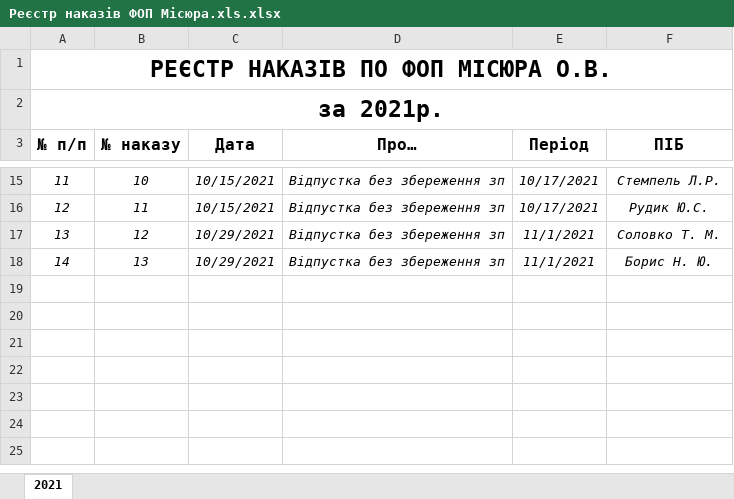
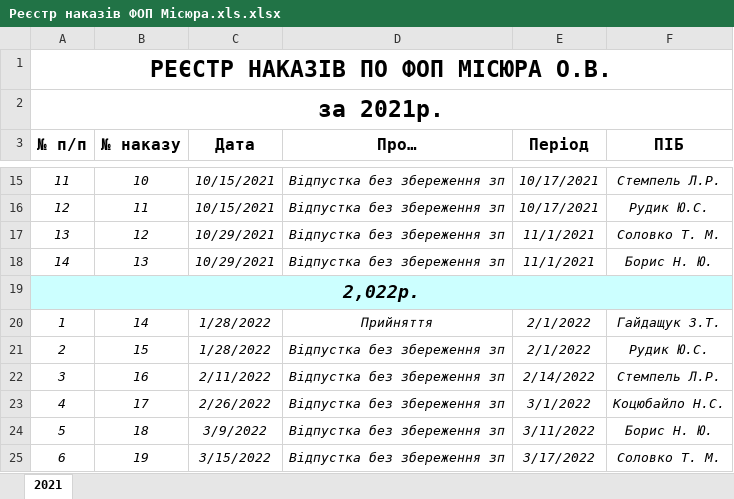
Before and after one commit to Midas201/Eridan, an Excel workbook: Фопи/ФОПи/ФОП Місюра/Кадри Місюра/Реєстр наказів ФОП Місюра.xls.xlsx, sheet 2021, drawn as a sheet; only a part is shown, gaps mark what is left out; values as stored, in another font and other column widths than the file's, no borders; the diff names each change by its address in the sheet, - before the commit and + after, or states it on an @@ line.

```diff
--- a/Фопи/ФОПи/ФОП Місюра/Кадри Місюра/Реєстр наказів ФОП Місюра.xls.xlsx (sheet 2021)
+++ b/Фопи/ФОПи/ФОП Місюра/Кадри Місюра/Реєстр наказів ФОП Місюра.xls.xlsx (sheet 2021)
+row 19: 2,022р.
+row 20: 1 | 14 | 1/28/2022 | Прийняття | 2/1/2022 | Гайдащук З.Т.
+row 21: 2 | 15 | 1/28/2022 | Відпустка без збереження зп | 2/1/2022 | Рудик Ю.С.
+row 22: 3 | 16 | 2/11/2022 | Відпустка без збереження зп | 2/14/2022 | Стемпель Л.Р.
+row 23: 4 | 17 | 2/26/2022 | Відпустка без збереження зп | 3/1/2022 | Коцюбайло Н.С.
+row 24: 5 | 18 | 3/9/2022 | Відпустка без збереження зп | 3/11/2022 | Борис Н. Ю.
+row 25: 6 | 19 | 3/15/2022 | Відпустка без збереження зп | 3/17/2022 | Соловко Т. М.
```
Also changed, not shown: 13 other files.
